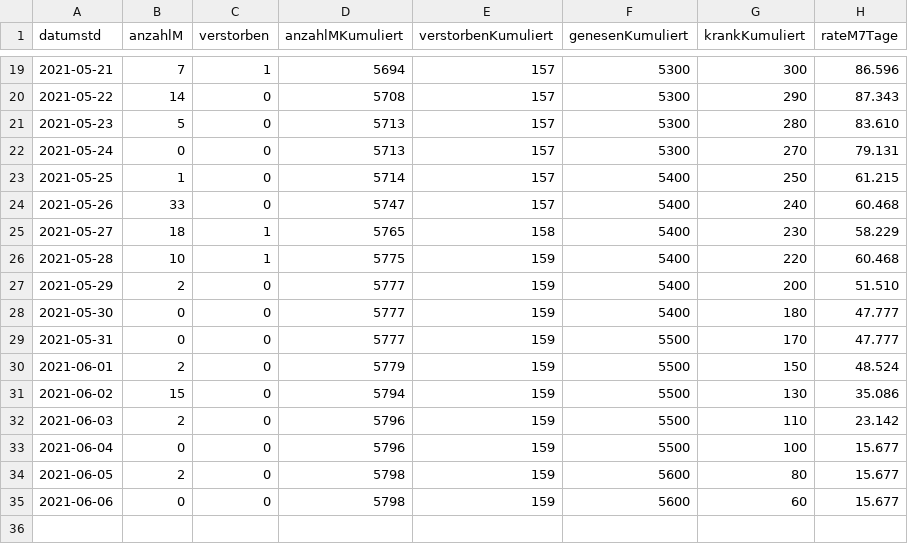
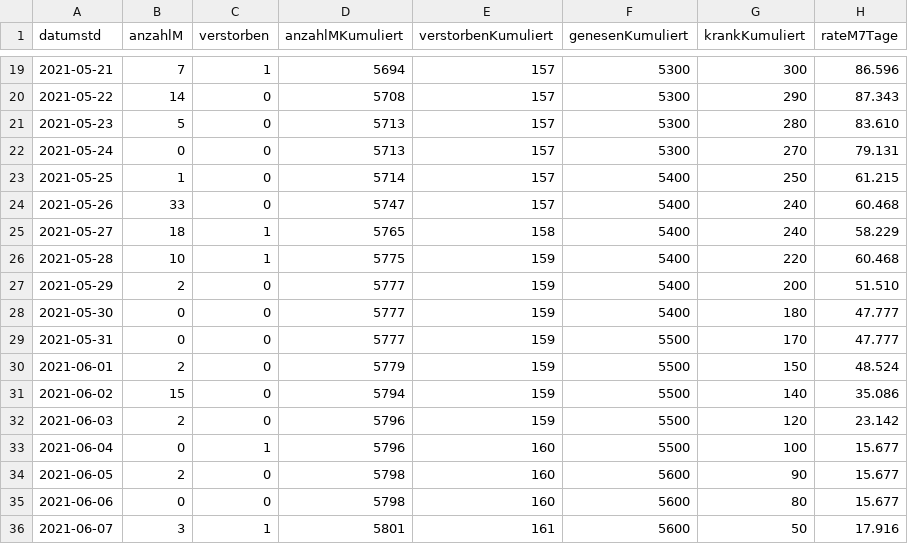
Before and after one commit to solygen/flat-covid19-olpe, a CSV file: data-postprocessed.csv, drawn as a sheet; only a part is shown, gaps mark what is left out.

Commit message:
Flat: latest data (2021-06-08T06:24:14.992Z) {   "date": "2021-06-08T06:24:14.992Z",   "files": [     {       "name": "data-history.csv",       "deltaBytes": 1090,       "source": "https://www.lzg.nrw.de/covid19/daten/covid19_5966.csv"     },     {       "name": "data-postprocessed.csv",       "deltaBytes": 40,       "source": "https://www.lzg.nrw.de/covid19/daten/covid19_5966.csv"     },     {       "name": "data.csv",       "deltaBytes": -8,       "source": "https://www.lzg.nrw.de/covid19/daten/covid19_5966.csv"     }   ] }

```diff
--- a/data-postprocessed.csv
+++ b/data-postprocessed.csv
@@ -24,3 +24,3 @@ datumstd,anzahlM,verstorben,anzahlMKumuliert,verstorbenKumuliert,genesenKumulier
 2021-05-26,33,0,5747,157,5400,240,60.468
-2021-05-27,18,1,5765,158,5400,230,58.229
+2021-05-27,18,1,5765,158,5400,240,58.229
 2021-05-28,10,1,5775,159,5400,220,60.468
@@ -30,6 +30,7 @@ datumstd,anzahlM,verstorben,anzahlMKumuliert,verstorbenKumuliert,genesenKumulier
 2021-06-01,2,0,5779,159,5500,150,48.524
-2021-06-02,15,0,5794,159,5500,130,35.086
-2021-06-03,2,0,5796,159,5500,110,23.142
-2021-06-04,0,0,5796,159,5500,100,15.677
-2021-06-05,2,0,5798,159,5600,80,15.677
-2021-06-06,0,0,5798,159,5600,60,15.677
+2021-06-02,15,0,5794,159,5500,140,35.086
+2021-06-03,2,0,5796,159,5500,120,23.142
+2021-06-04,0,1,5796,160,5500,100,15.677
+2021-06-05,2,0,5798,160,5600,90,15.677
+2021-06-06,0,0,5798,160,5600,80,15.677
+2021-06-07,3,1,5801,161,5600,50,17.916
```
Also changed, not shown: data-history.csv, data.csv.
